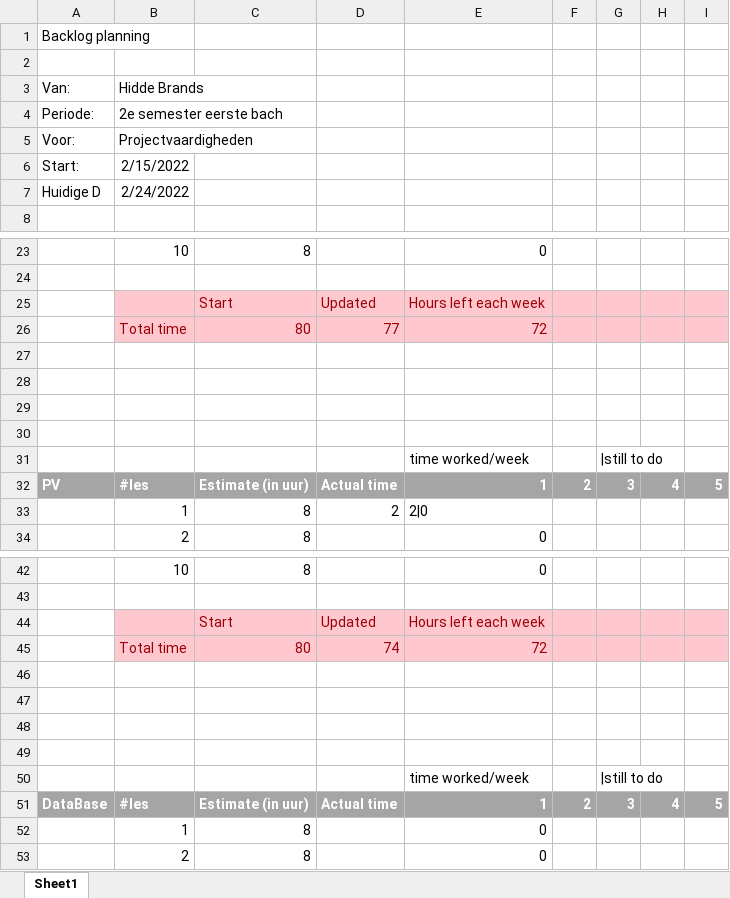
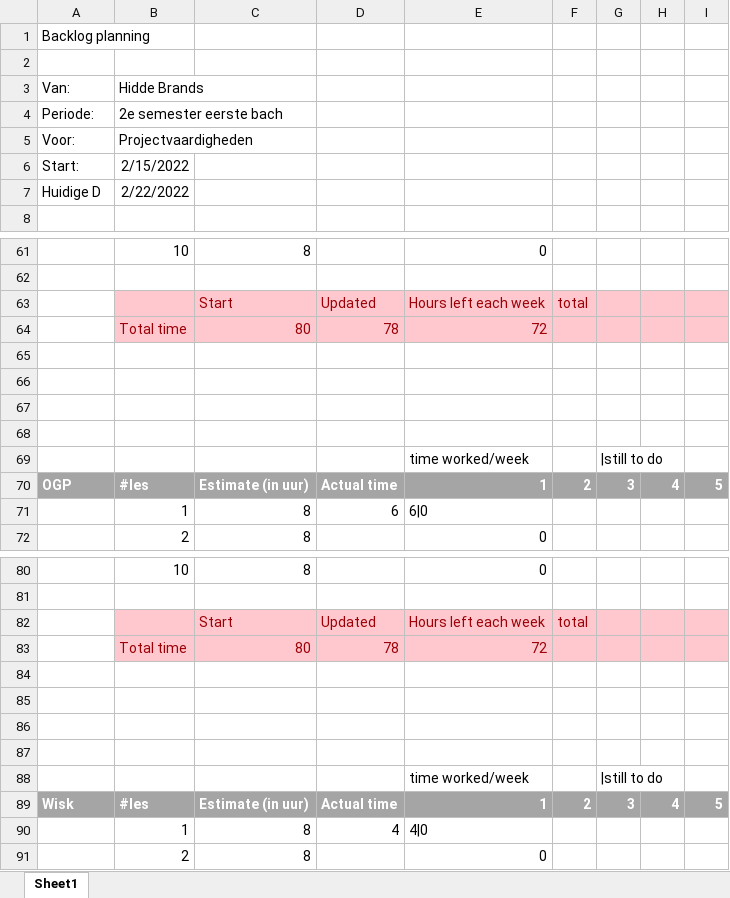
Before and after one commit to HiddeB-2158176/PV-Backlog, an Excel workbook: Backlog planning.xlsx, sheet Sheet1, drawn as a sheet; only a part is shown, gaps mark what is left out; values as stored, in another font and other column widths than the file's, no borders; addresses are those after the commit; the diff covers the shown part only; the diff names each change by its address in the sheet, - before the commit and + after, or states it on an @@ line.

Commit message:
commit 22/2

```diff
--- a/Backlog planning.xlsx (sheet Sheet1)
+++ b/Backlog planning.xlsx (sheet Sheet1)
-B7 (Hidde Brands): 2/24/2022
+B7 (Hidde Brands): 2/22/2022
-F63: (empty)
+F63: total
-D64: 77
+D64: 78
-D71: 2
+D71: 6
-E71: 2|0
+E71: 6|0
-F82: (empty)
+F82: total
-D83: 74
+D83: 78
-D90: (empty)
+D90: 4
-E90: 0
+E90: 4|0
```
Also changed, not shown: 18 added rows, 18 removed rows, 18 moved rows and 2 edited cells elsewhere in this sheet.
